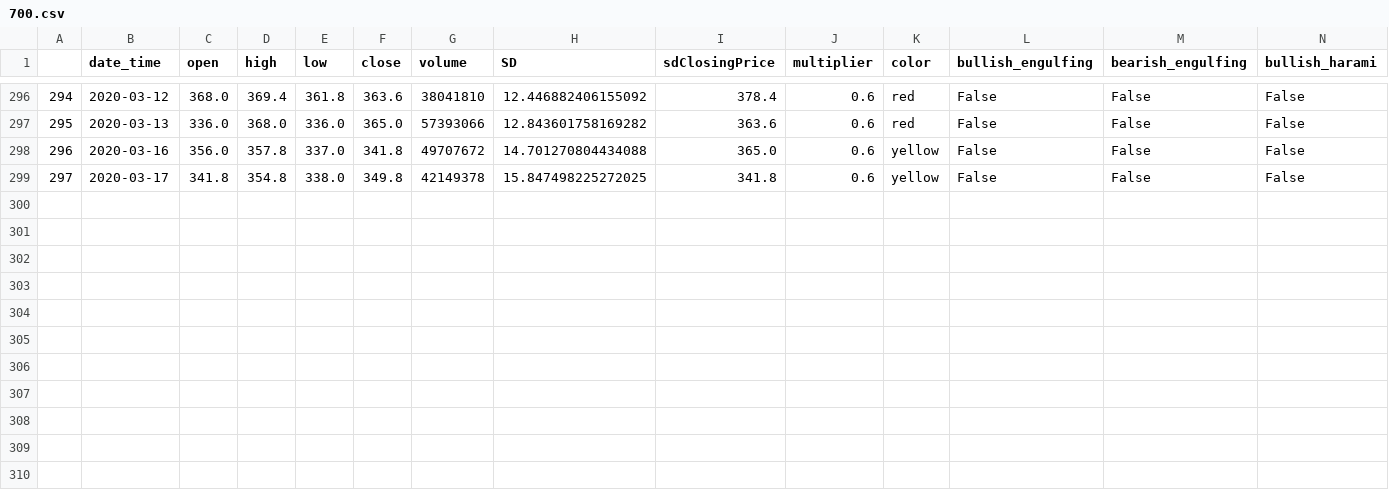
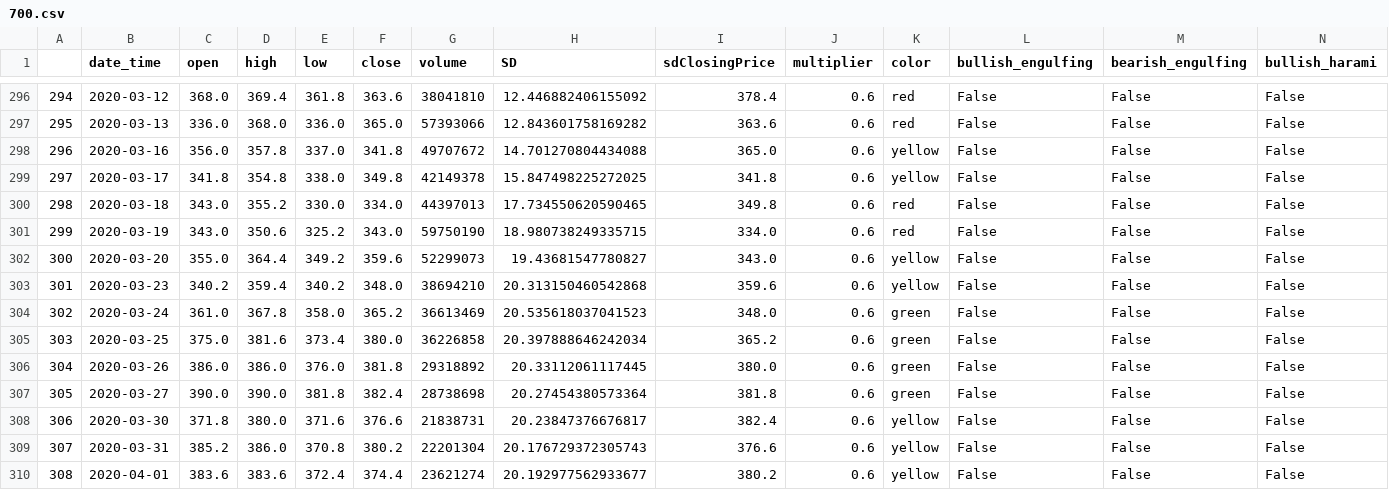
Before and after one commit to lamhochit/color-candlestick, a CSV file: csv_export/700.csv, drawn as a sheet; only a part is shown, gaps mark what is left out; rows hold the shown columns only; the diff names each change by its address in the sheet, - before the commit and + after, or states it on an @@ line.

```diff
--- a/csv_export/700.csv
+++ b/csv_export/700.csv
+row 300: 298 | 2020-03-18 | 343.0 | 355.2 | 330.0 | 334.0 | 44397013 | 17.734550620590465 | 349.8 | 0.6 | red | False | False | False
+row 301: 299 | 2020-03-19 | 343.0 | 350.6 | 325.2 | 343.0 | 59750190 | 18.980738249335715 | 334.0 | 0.6 | red | False | False | False
+row 302: 300 | 2020-03-20 | 355.0 | 364.4 | 349.2 | 359.6 | 52299073 | 19.43681547780827 | 343.0 | 0.6 | yellow | False | False | False
+row 303: 301 | 2020-03-23 | 340.2 | 359.4 | 340.2 | 348.0 | 38694210 | 20.313150460542868 | 359.6 | 0.6 | yellow | False | False | False
+row 304: 302 | 2020-03-24 | 361.0 | 367.8 | 358.0 | 365.2 | 36613469 | 20.535618037041523 | 348.0 | 0.6 | green | False | False | False
+row 305: 303 | 2020-03-25 | 375.0 | 381.6 | 373.4 | 380.0 | 36226858 | 20.397888646242034 | 365.2 | 0.6 | green | False | False | False
+row 306: 304 | 2020-03-26 | 386.0 | 386.0 | 376.0 | 381.8 | 29318892 | 20.33112061117445 | 380.0 | 0.6 | green | False | False | False
+row 307: 305 | 2020-03-27 | 390.0 | 390.0 | 381.8 | 382.4 | 28738698 | 20.27454380573364 | 381.8 | 0.6 | green | False | False | False
+row 308: 306 | 2020-03-30 | 371.8 | 380.0 | 371.6 | 376.6 | 21838731 | 20.23847376676817 | 382.4 | 0.6 | yellow | False | False | False
+row 309: 307 | 2020-03-31 | 385.2 | 386.0 | 370.8 | 380.2 | 22201304 | 20.176729372305743 | 376.6 | 0.6 | yellow | False | False | False
+row 310: 308 | 2020-04-01 | 383.6 | 383.6 | 372.4 | 374.4 | 23621274 | 20.192977562933677 | 380.2 | 0.6 | yellow | False | False | False
```
Also changed, not shown: csv_export/1088.csv, csv_export/1093.csv, 51 other files.
